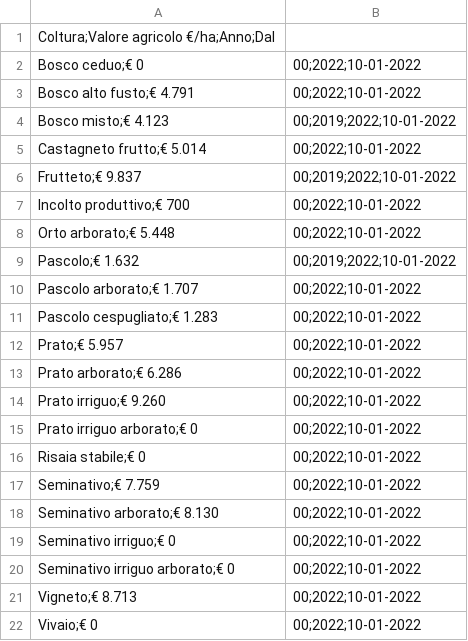
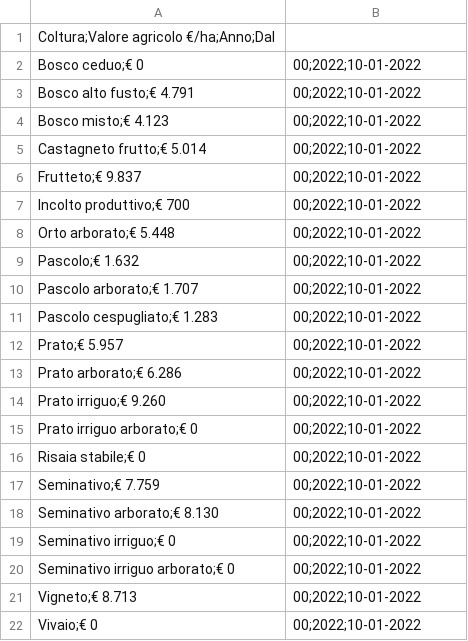
Before and after one commit to uftecdonato/openData, a CSV file: vam-2019-bi-03.csv, drawn as a sheet.

Commit message:
Update vam-2019-bi-03.csv

```diff
--- a/vam-2019-bi-03.csv
+++ b/vam-2019-bi-03.csv
@@ -3,8 +3,8 @@ Bosco ceduo;€ 0,00;2022;10-01-2022
 Bosco alto fusto;€ 4.791,00;2022;10-01-2022
-Bosco misto;€ 4.123,00;2019;2022;10-01-2022
+Bosco misto;€ 4.123,00;2022;10-01-2022
 Castagneto frutto;€ 5.014,00;2022;10-01-2022
-Frutteto;€ 9.837,00;2019;2022;10-01-2022
+Frutteto;€ 9.837,00;2022;10-01-2022
 Incolto produttivo;€ 700,00;2022;10-01-2022
 Orto arborato;€ 5.448,00;2022;10-01-2022
-Pascolo;€ 1.632,00;2019;2022;10-01-2022
+Pascolo;€ 1.632,00;2022;10-01-2022
 Pascolo arborato;€ 1.707,00;2022;10-01-2022
```
